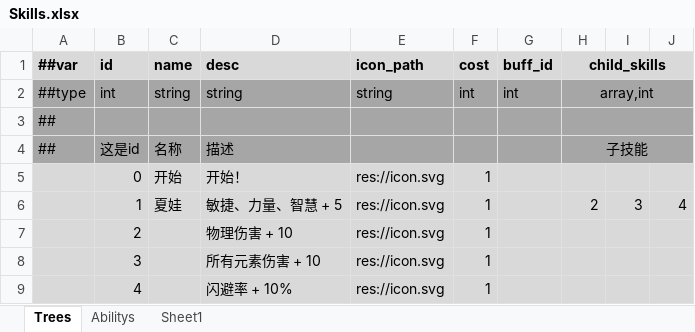
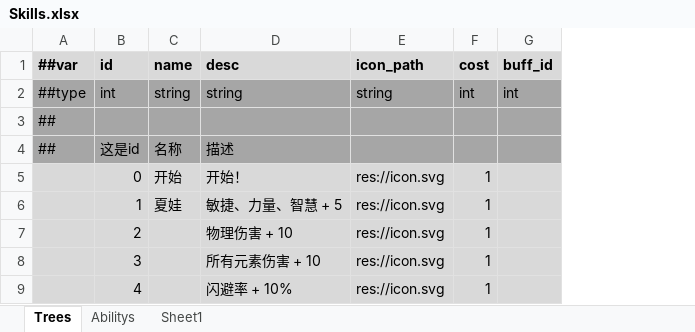
Before and after one commit to Abab-bk/AwesomeRPG, an Excel workbook: DataBase/Datas/Skills.xlsx, sheet Trees, drawn as a sheet; values as stored, in another font and other column widths than the file's, no borders; the diff names each change by its address in the sheet, - before the commit and + after, or states it on an @@ line.

```diff
--- a/DataBase/Datas/Skills.xlsx (sheet Trees)
+++ b/DataBase/Datas/Skills.xlsx (sheet Trees)
-column H (child_skills), rows 2-6: array,int |  | 子技能 |  | 2
-column I, row 6: 3
-column J, row 6: 4
```
Also changed, not shown: DataBase/Datas/Buffs.xlsx, DataBase/Datas/Equipment.xlsx, 6 other files.
